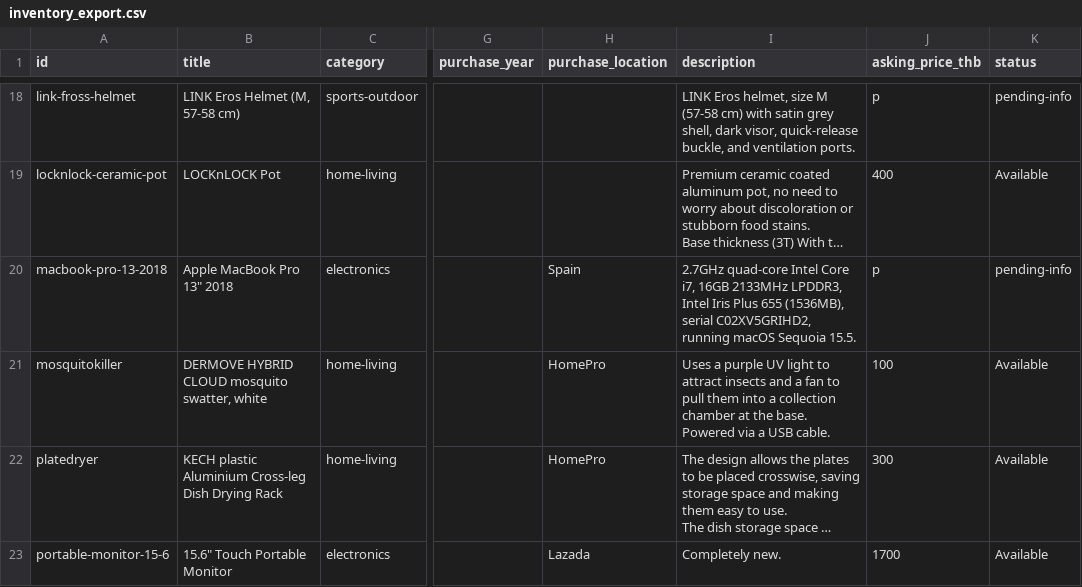
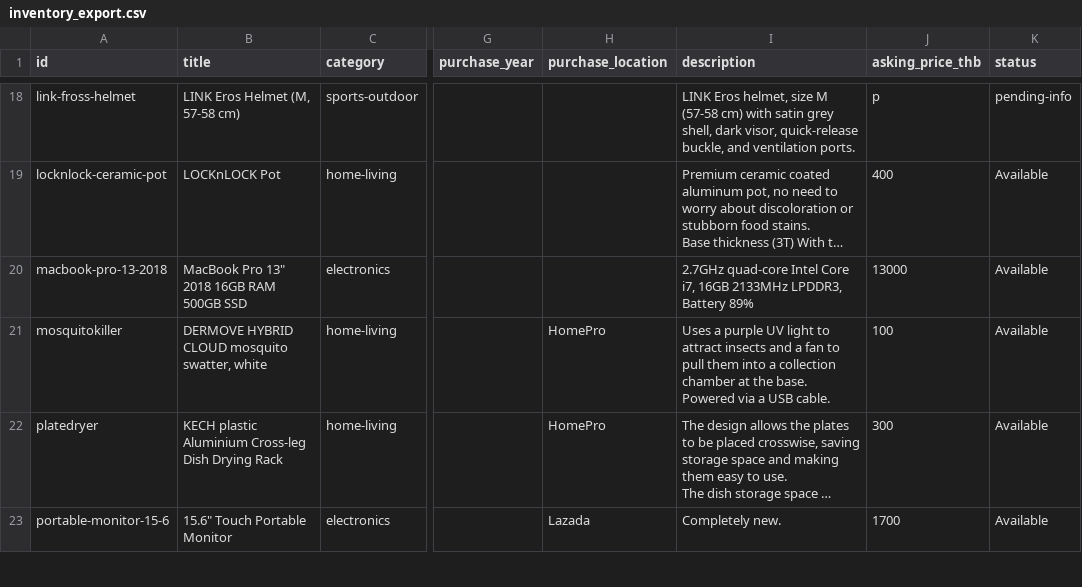
Before and after one commit to uguinard/espanol, a CSV file: onsale/inventory_export.csv, drawn as a sheet; only a part is shown, gaps mark what is left out; long unchanged cells end in …; the diff names each change by its address in the sheet, - before the commit and + after, or states it on an @@ line.

Commit message:
Update inventory_export.csv

```diff
--- a/onsale/inventory_export.csv
+++ b/onsale/inventory_export.csv
-B20 (title): Apple MacBook Pro 13" 2018
+B20 (title): MacBook Pro 13" 2018 16GB RAM 500GB SSD
-H20 (purchase_location): Spain
+H20 (purchase_location): (empty)
-I20 (description): …2133MHz LPDDR3, Intel Iris Plus 655 (1536MB), serial C02XV5GRIHD2, running macOS Sequoia 15.5.
+I20 (description): …2133MHz LPDDR3, Battery 89%
-J20 (asking_price_thb): p
+J20 (asking_price_thb): 13000
-K20 (status): pending-info
+K20 (status): Available
```
